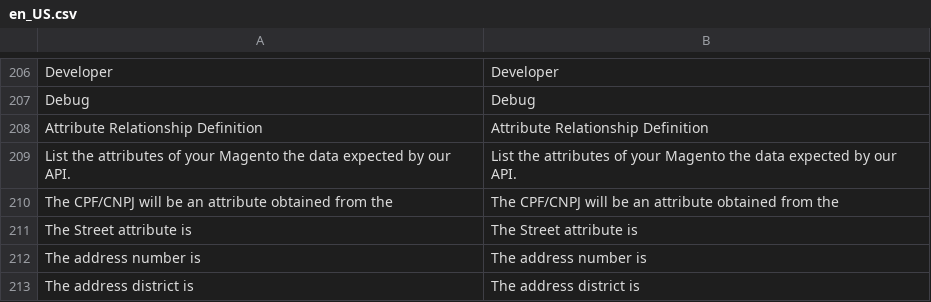
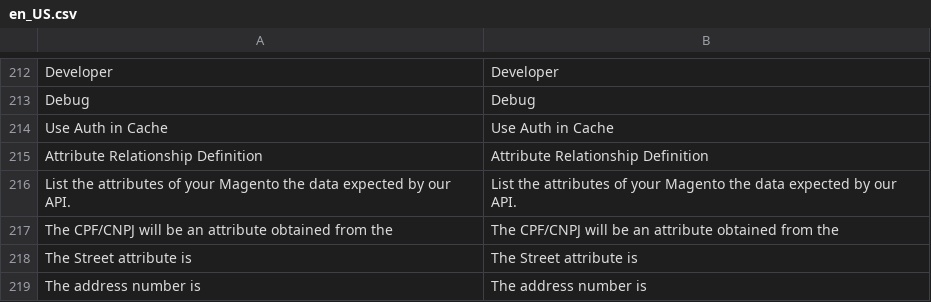
Before and after one commit to Getnet-Brasil/payment-magento, a CSV file: i18n/en_US.csv, drawn as a sheet; only a part is shown, gaps mark what is left out; the shorter side is filled out with more unchanged rows; the diff covers the shown part only.

```diff
--- a/i18n/en_US.csv
+++ b/i18n/en_US.csv
@@ -207,2 +213,3 @@ Developer,Developer
 Debug,Debug
+"Use Auth in Cache","Use Auth in Cache"
 "Attribute Relationship Definition","Attribute Relationship Definition"
```
Also changed, not shown: 31 added rows and 1 removed row elsewhere in this file, i18n/pt_BR.csv, 1 other file.
